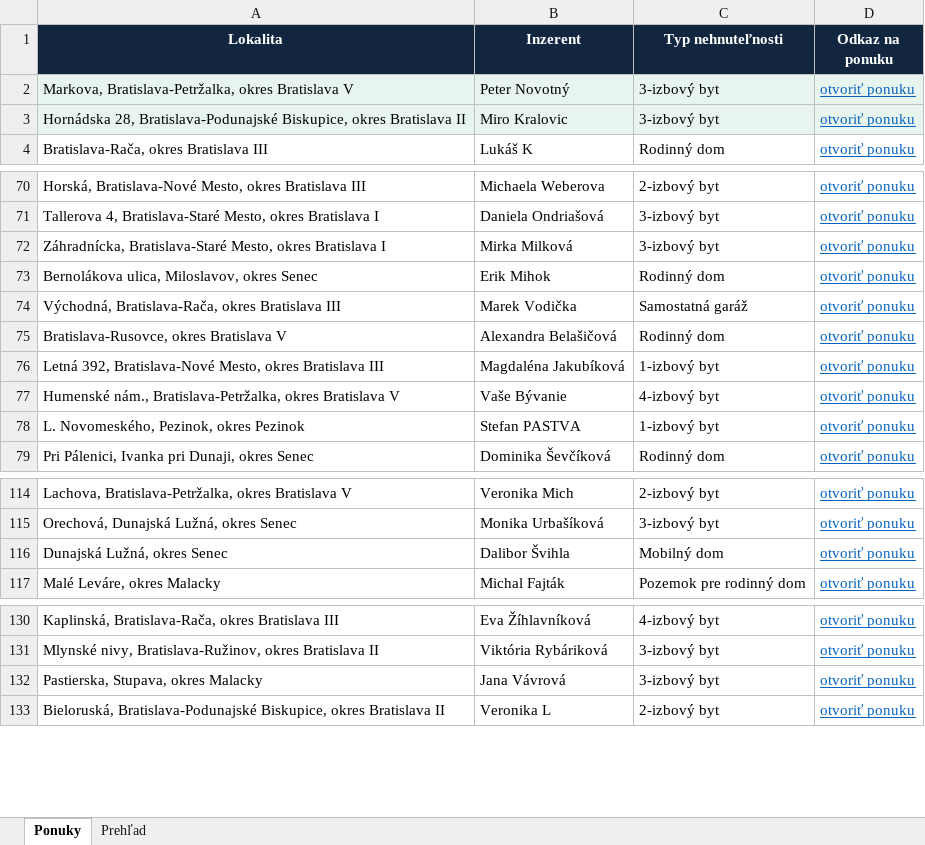
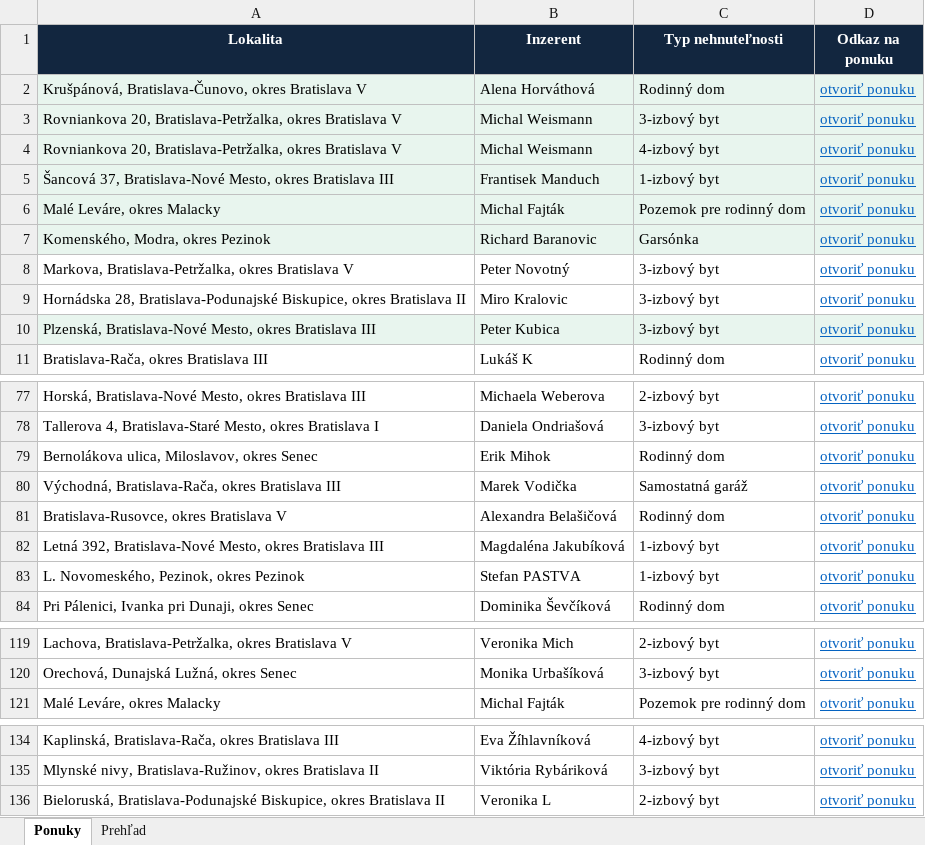
Before and after one commit to mrkubis-nest/nehnutelnosti-scraper, an Excel workbook: public/ponuky.xlsx, sheet Ponuky, drawn as a sheet; only a part is shown, gaps mark what is left out; values as stored, in another font and other column widths than the file's, no borders; removed rows and columns are numbered as before the commit, all else as after; the diff covers the shown part only; the diff names each change by its address in the sheet, - before the commit and + after, or states it on an @@ line.

```diff
--- a/public/ponuky.xlsx (sheet Ponuky)
+++ b/public/ponuky.xlsx (sheet Ponuky)
+row 2: Krušpánová, Bratislava-Čunovo, okres Bratislava V | Alena Horváthová | Rodinný dom | otvoriť ponuku
+row 3: Rovniankova 20, Bratislava-Petržalka, okres Bratislava V | Michal Weismann | 3-izbový byt | otvoriť ponuku
+row 4: Rovniankova 20, Bratislava-Petržalka, okres Bratislava V | Michal Weismann | 4-izbový byt | otvoriť ponuku
+row 5: Šancová 37, Bratislava-Nové Mesto, okres Bratislava III | Frantisek Manduch | 1-izbový byt | otvoriť ponuku
+row 6: Malé Leváre, okres Malacky | Michal Fajták | Pozemok pre rodinný dom | otvoriť ponuku
+row 7: Komenského, Modra, okres Pezinok | Richard Baranovic | Garsónka | otvoriť ponuku
-A8:D9 fill: #E8F5EE
+A8:D9 fill: none
+row 10: Plzenská, Bratislava-Nové Mesto, okres Bratislava III | Peter Kubica | 3-izbový byt | otvoriť ponuku
-row 72: Záhradnícka, Bratislava-Staré Mesto, okres Bratislava I | Mirka Milková | 3-izbový byt | otvoriť ponuku
-row 77: Humenské nám., Bratislava-Petržalka, okres Bratislava V | Vaše Bývanie | 4-izbový byt | otvoriť ponuku
-row 116: Dunajská Lužná, okres Senec | Dalibor Švihla | Mobilný dom | otvoriť ponuku
-row 132: Pastierska, Stupava, okres Malacky | Jana Vávrová | 3-izbový byt | otvoriť ponuku
```
Also changed, not shown: 4 removed rows, 3 edited cells and cell formats elsewhere in this sheet, sheet Prehľad, 2 other files.
